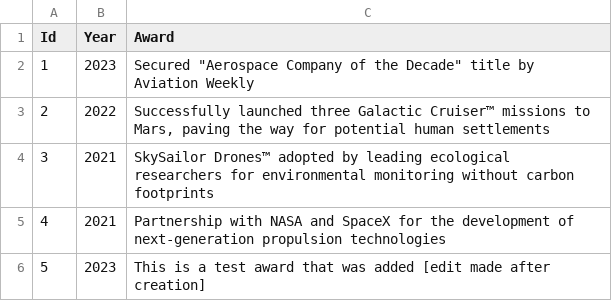
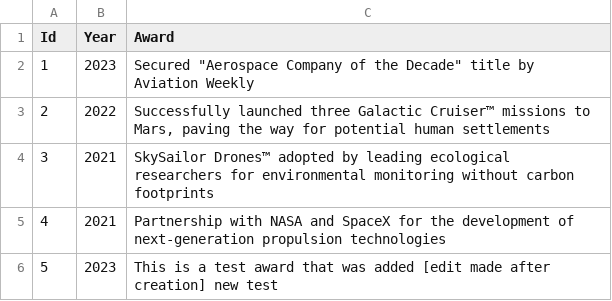
Before and after one commit to Will-Alger/ASE230-orion-aerospace-dynamics-website, a CSV file: data/csv/awards.csv, drawn as a sheet; the diff names each change by its address in the sheet, - before the commit and + after, or states it on an @@ line.

```diff
--- a/data/csv/awards.csv
+++ b/data/csv/awards.csv
-C6 (Award): …after creation]
+C6 (Award): …after creation] new test
```
Also changed, not shown: 5 other files.
